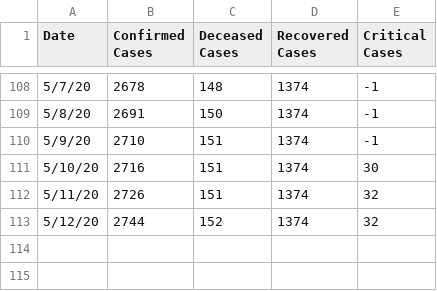
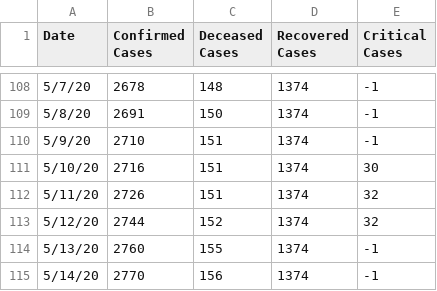
Before and after one commit to Trinityyi/COVID-19-Greece, a CSV file: time_series_data_grc.csv, drawn as a sheet; only a part is shown, gaps mark what is left out.

```diff
--- a/time_series_data_grc.csv
+++ b/time_series_data_grc.csv
@@ -113 +113,3 @@ Date,Confirmed Cases,Deceased Cases,Recovered Cases,Critical Cases
 5/12/20,2744,152,1374,32
+5/13/20,2760,155,1374,-1
+5/14/20,2770,156,1374,-1
```
Also changed, not shown: 1 other file.
